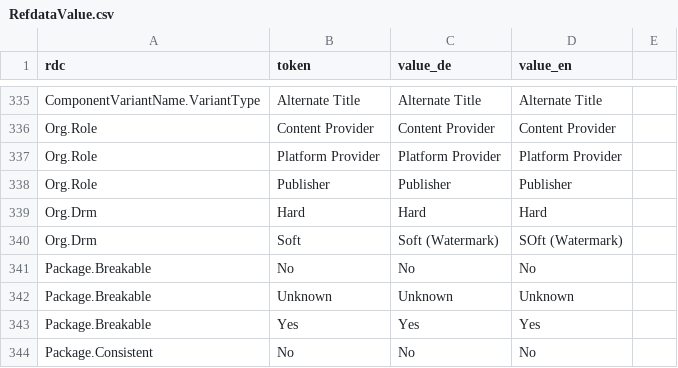
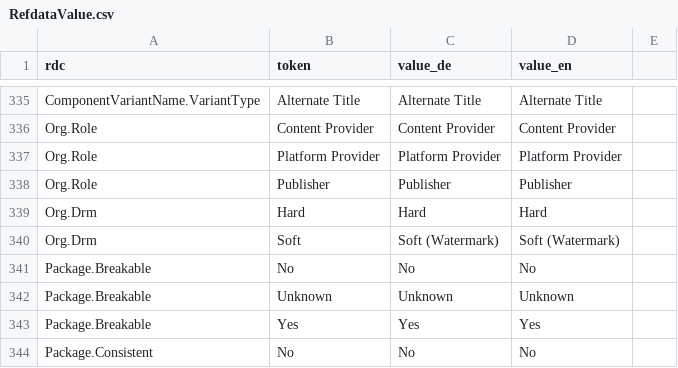
Before and after one commit to hbz/wekb2, a CSV file: src/main/webapp/setup/RefdataValue.csv, drawn as a sheet; only a part is shown, gaps mark what is left out.

Commit message:
Bugfix

```diff
--- a/src/main/webapp/setup/RefdataValue.csv
+++ b/src/main/webapp/setup/RefdataValue.csv
@@ -339,3 +339,3 @@ Org.Role;Publisher;Publisher;Publisher
 Org.Drm;Hard;Hard;Hard
-Org.Drm;Soft;Soft (Watermark);SOft (Watermark)
+Org.Drm;Soft;Soft (Watermark);Soft (Watermark)
 Package.Breakable;No;No;No
```
